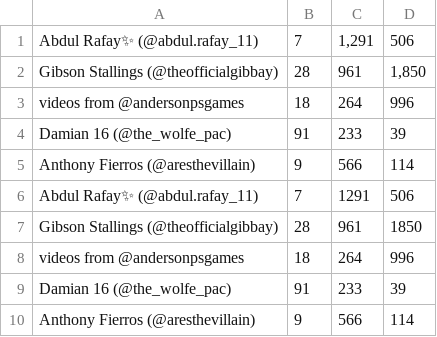
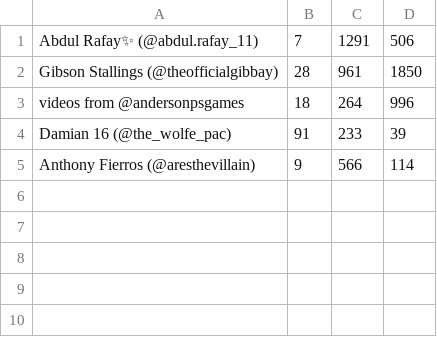
Before and after one commit to gumdropsteve/instagram, a CSV file: data/made/test_account_data.csv, drawn as a sheet; the diff names each change by its address in the sheet, - before the commit and + after, or states it on an @@ line.

Commit message:
metrics as ints only (next will be full field test)

```diff
--- a/data/made/test_account_data.csv
+++ b/data/made/test_account_data.csv
-row 1: Abdul Rafay✨ (@abdul.rafay_11) | 7 | 1,291 | 506
-row 2: Gibson Stallings (@theofficialgibbay) | 28 | 961 | 1,850
-row 3: videos from @andersonpsgames | 18 | 264 | 996
-row 4: Damian 16 (@the_wolfe_pac) | 91 | 233 | 39
-row 5: Anthony Fierros (@aresthevillain) | 9 | 566 | 114
```
